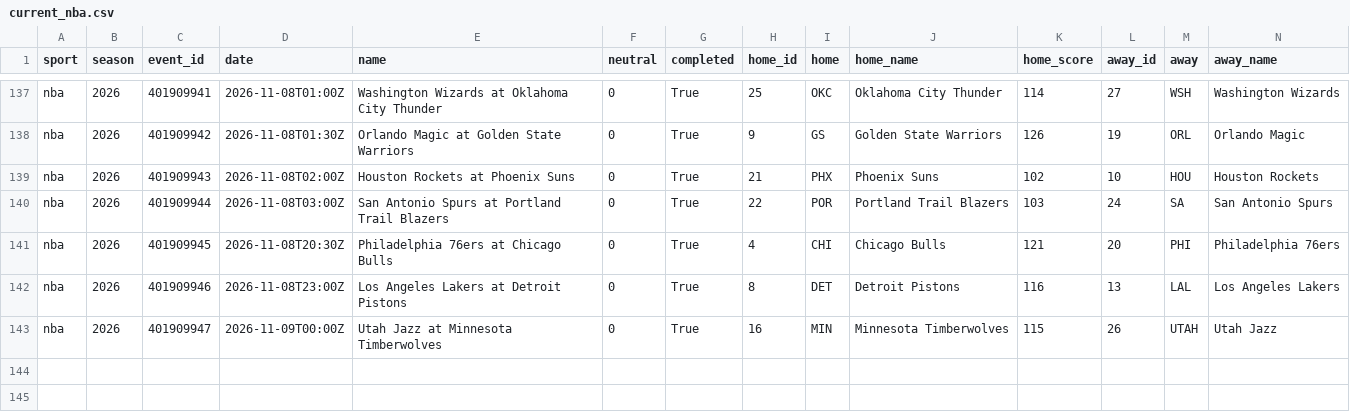
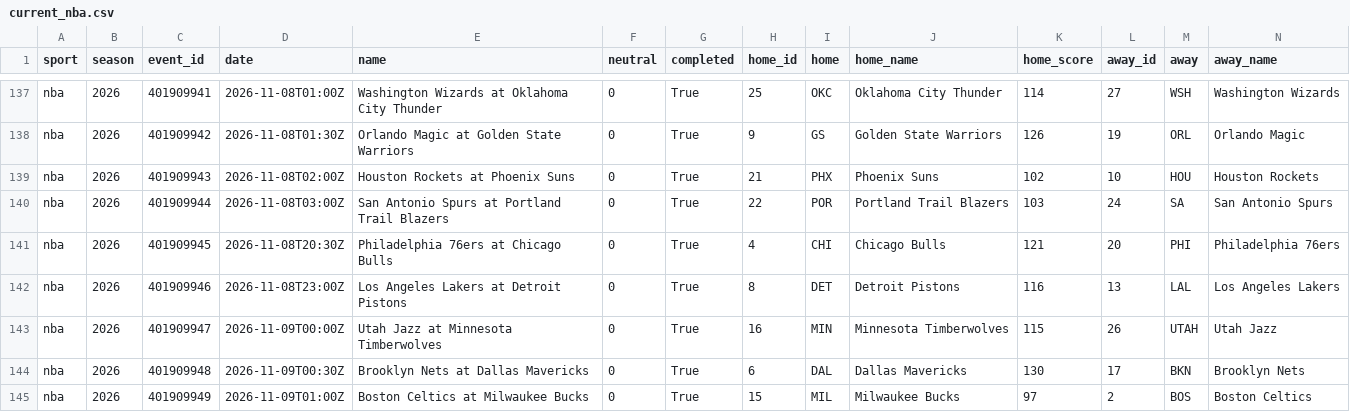
Before and after one commit to adotscotty/HandsDownAI, a CSV file: data/current_nba.csv, drawn as a sheet; only a part is shown, gaps mark what is left out; rows hold the shown columns only; the diff names each change by its address in the sheet, - before the commit and + after, or states it on an @@ line.

```diff
--- a/data/current_nba.csv
+++ b/data/current_nba.csv
+row 144: nba | 2026 | 401909948 | 2026-11-09T00:30Z | Brooklyn Nets at Dallas Mavericks | 0 | True | 6 | DAL | Dallas Mavericks | 130 | 17 | BKN | Brooklyn Nets
+row 145: nba | 2026 | 401909949 | 2026-11-09T01:00Z | Boston Celtics at Milwaukee Bucks | 0 | True | 15 | MIL | Milwaukee Bucks | 97 | 2 | BOS | Boston Celtics
```
Also changed, not shown: data/bestbets_log.csv, data/pregame_log.csv, 3 other files.
